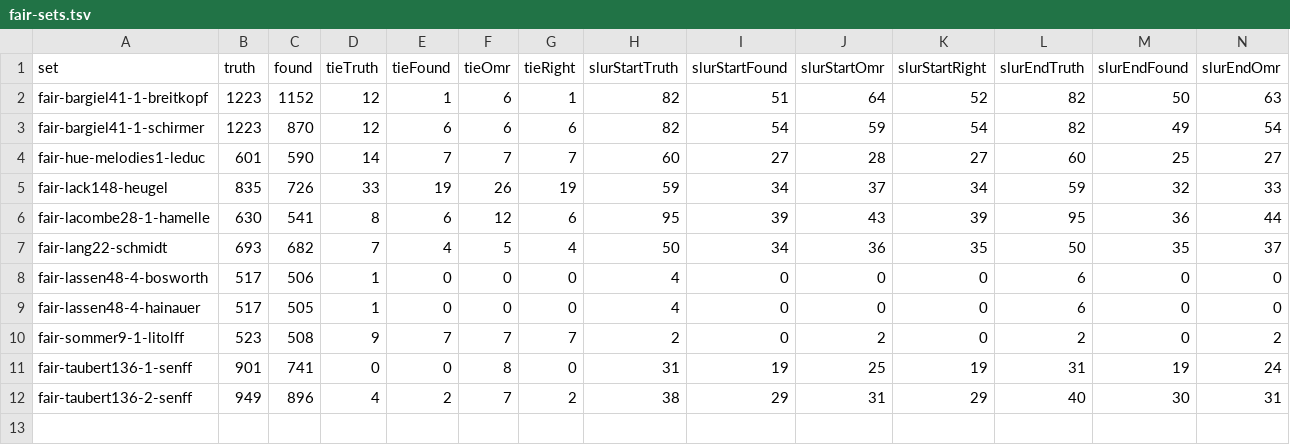
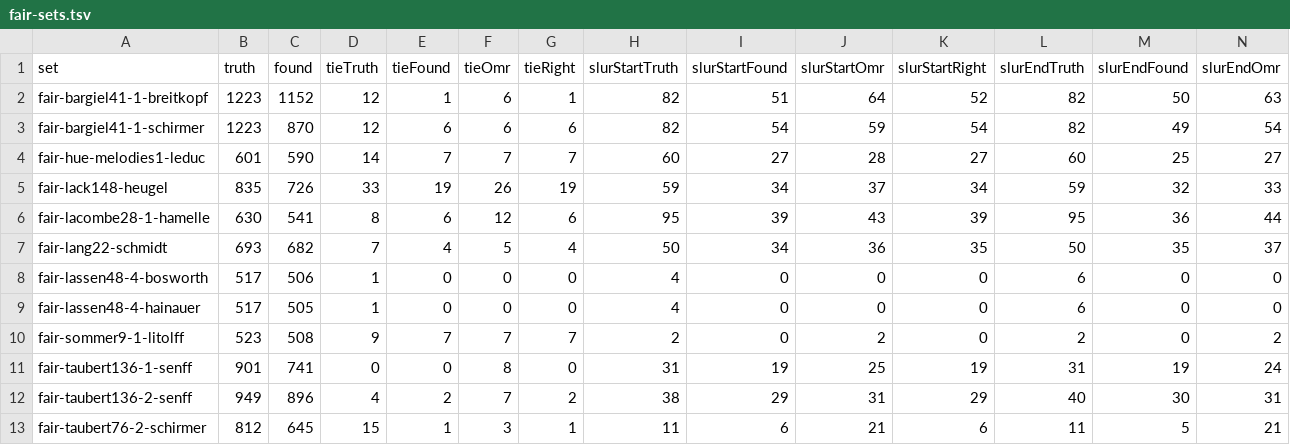
Before and after one commit to yotsuda/Calamo, a TSV file: docs/fair-sets.tsv, drawn as a sheet; only a part is shown; rows hold the shown columns only; the diff names each change by its address in the sheet, - before the commit and + after, or states it on an @@ line.

Commit message:
S66: Taubert Op.76 No.2 'Oh gently sleep' truth (Schirmer 1870, 56 bars, voice and piano) written from the print bar by bar; reader 645/812 (79.4%), Audiveris 427 (52.6%). Fair set now 12 sets, 9424 notes: reader 8362 (88.7%), Audiveris 5481 (58.2%). ruled.py/heads.py fail on this print (heads on ledger lines sit high): heads settled by zoom and the dark rows of their columns. The reader's disagreements checked on the print: one truth error fixed (bar 27's voice c''4). Reader unchanged; check at the start OK.

```diff
--- a/docs/fair-sets.tsv
+++ b/docs/fair-sets.tsv
+row 13: fair-taubert76-2-schirmer | 812 | 645 | 15 | 1 | 3 | 1 | 11 | 6 | 21 | 6 | 11 | 5 | 21
```
Also changed, not shown: 2 other files.
